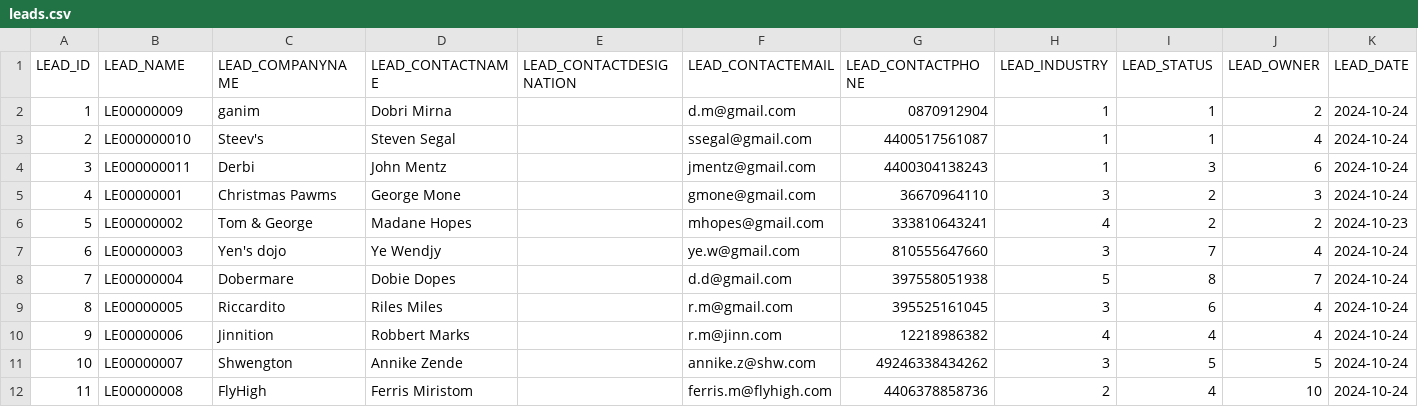
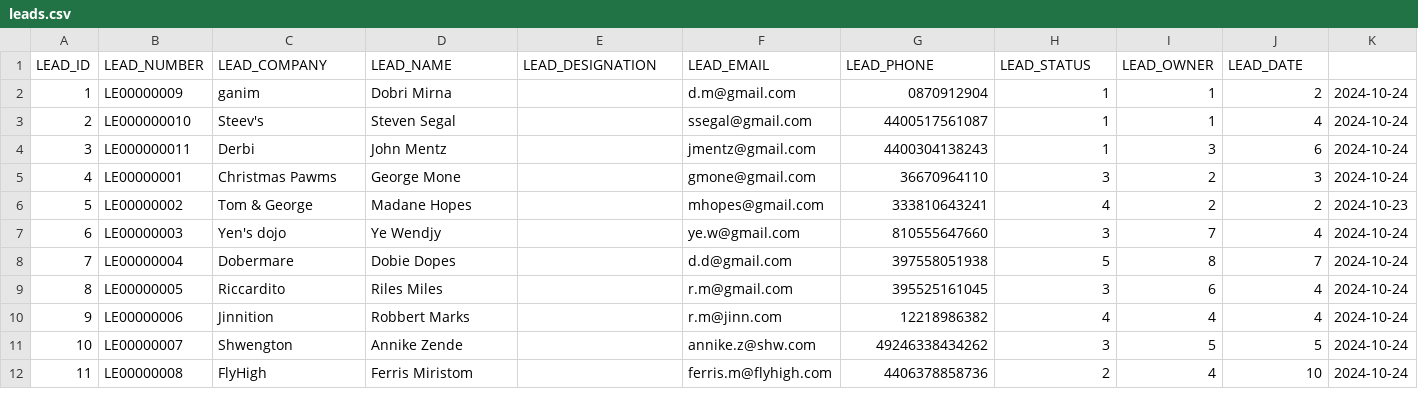
Before and after one commit to codbex/codbex-hermes-data-sample, a CSV file: codbex-hermes-data-sample/leads.csv, drawn as a sheet.

Commit message:
updating

```diff
--- a/codbex-hermes-data-sample/leads.csv
+++ b/codbex-hermes-data-sample/leads.csv
@@ -1,2 +1,2 @@
-LEAD_ID,LEAD_NAME,LEAD_COMPANYNAME,LEAD_CONTACTNAME,LEAD_CONTACTDESIGNATION,LEAD_CONTACTEMAIL,LEAD_CONTACTPHONE,LEAD_INDUSTRY,LEAD_STATUS,LEAD_OWNER,LEAD_DATE
+LEAD_ID,LEAD_NUMBER,LEAD_COMPANY,LEAD_NAME,LEAD_DESIGNATION,LEAD_EMAIL,LEAD_PHONE,LEAD_STATUS,LEAD_OWNER,LEAD_DATE
 1,LE00000009,ganim,Dobri Mirna,,d.m@gmail.com,0870912904,1,1,2,2024-10-24
```
